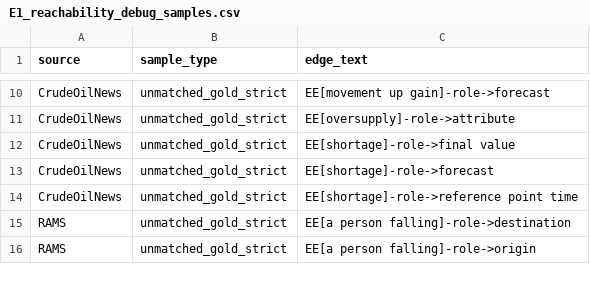
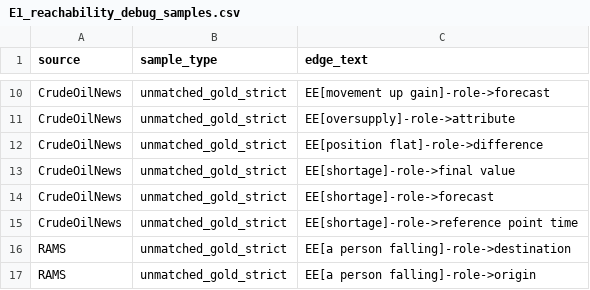
Before and after one commit to wandugu/paper_scion, a CSV file: rebuttal/outputs/E1_reachability_debug_samples.csv, drawn as a sheet; only a part is shown, gaps mark what is left out.

```diff
--- a/rebuttal/outputs/E1_reachability_debug_samples.csv
+++ b/rebuttal/outputs/E1_reachability_debug_samples.csv
@@ -11,2 +11,3 @@ CrudeOilNews,unmatched_gold_strict,EE[movement up gain]-role->forecast
 CrudeOilNews,unmatched_gold_strict,EE[oversupply]-role->attribute
+CrudeOilNews,unmatched_gold_strict,EE[position flat]-role->difference
 CrudeOilNews,unmatched_gold_strict,EE[shortage]-role->final value
```
Also changed, not shown: rebuttal/outputs/E1_main_metrics.csv, rebuttal/outputs/E1_reachability_mode_sensitivity.csv, 10 other files.
